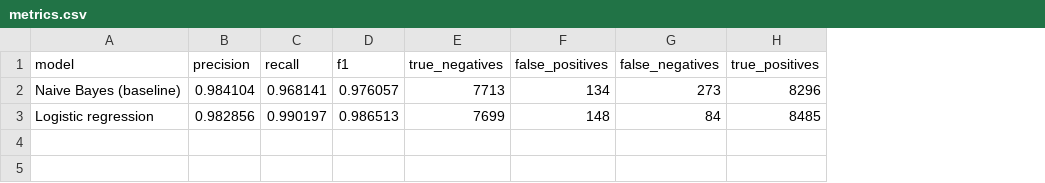
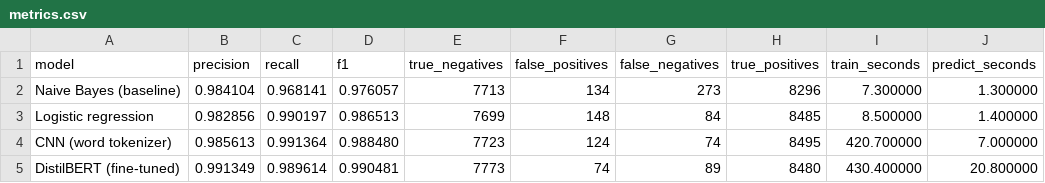
Before and after one commit to HamzaTayarVolAi/aiops-phishing-detection, a CSV file: results/metrics.csv, drawn as a sheet; the diff names each change by its address in the sheet, - before the commit and + after, or states it on an @@ line.

Commit message:
Add CNN, DistilBERT, GPU training, MLflow tracking and notebook

```diff
--- a/results/metrics.csv
+++ b/results/metrics.csv
+column I (train_seconds), rows 2-3: 7.300000 | 8.500000
+column J (predict_seconds), rows 2-3: 1.300000 | 1.400000
+row 4: CNN (word tokenizer) | 0.985613 | 0.991364 | 0.988480 | 7723 | 124 | 74 | 8495 | 420.700000 | 7.000000
+row 5: DistilBERT (fine-tuned) | 0.991349 | 0.989614 | 0.990481 | 7773 | 74 | 89 | 8480 | 430.400000 | 20.800000
```
Also changed, not shown: 6 other files.
